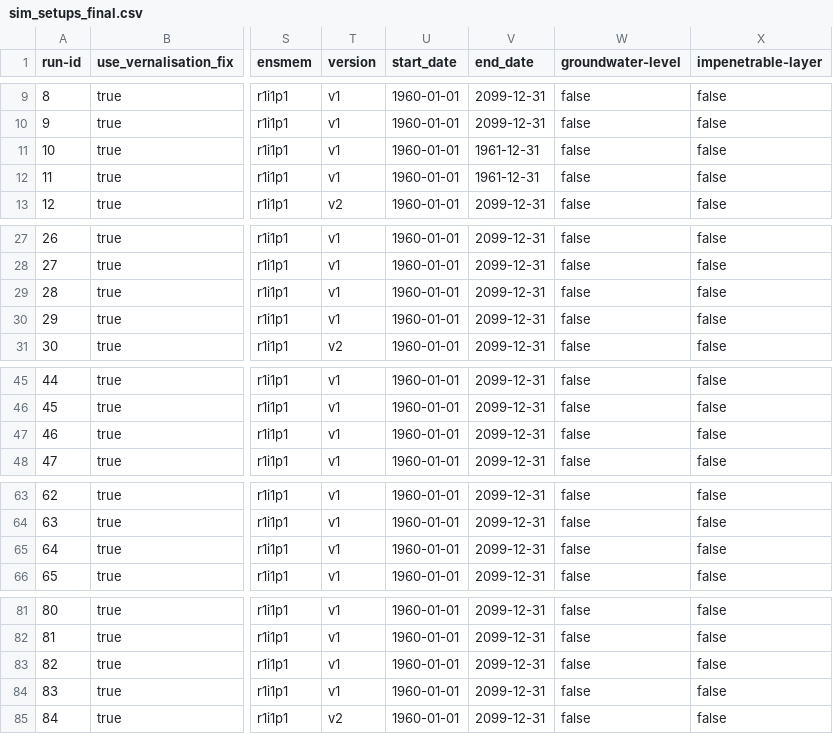
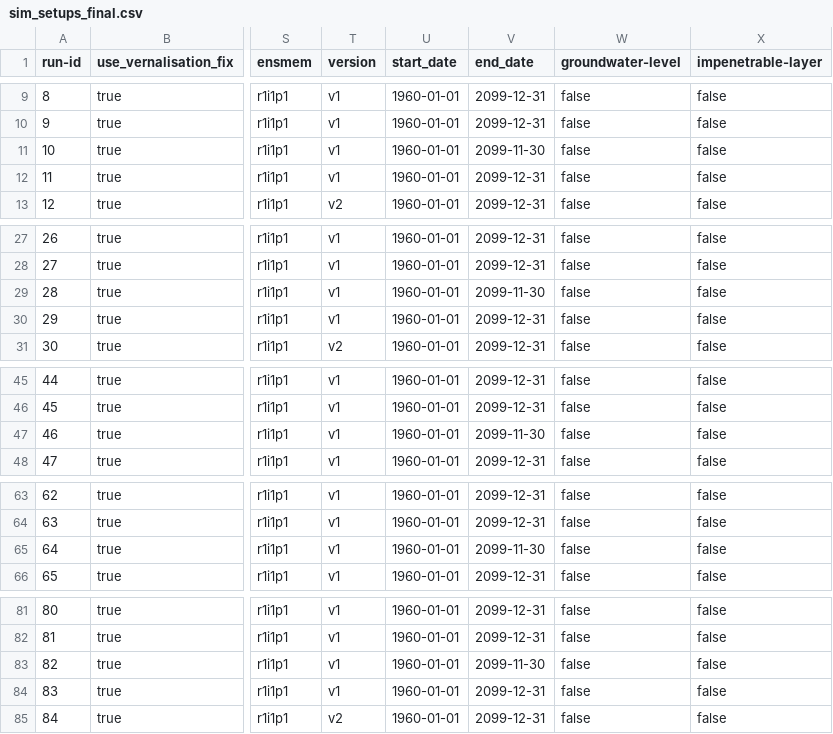
Before and after one commit to zalf-rpm/modoklim, a CSV file: sim_setups_final.csv, drawn as a sheet; only a part is shown, gaps mark what is left out; the diff covers the shown part only; the diff names each change by its address in the sheet, - before the commit and + after, or states it on an @@ line.

Commit message:
reduce sim time for run-id 10,... to fix error

```diff
--- a/sim_setups_final.csv
+++ b/sim_setups_final.csv
-V11 (end_date): 1961-12-31
+V11 (end_date): 2099-11-30
-V12 (end_date): 1961-12-31
+V12 (end_date): 2099-12-31
-V29 (end_date): 2099-12-31
+V29 (end_date): 2099-11-30
-V47 (end_date): 2099-12-31
+V47 (end_date): 2099-11-30
-V65 (end_date): 2099-12-31
+V65 (end_date): 2099-11-30
-V83 (end_date): 2099-12-31
+V83 (end_date): 2099-11-30
```
Also changed, not shown: 3 edited cells elsewhere in this file.
